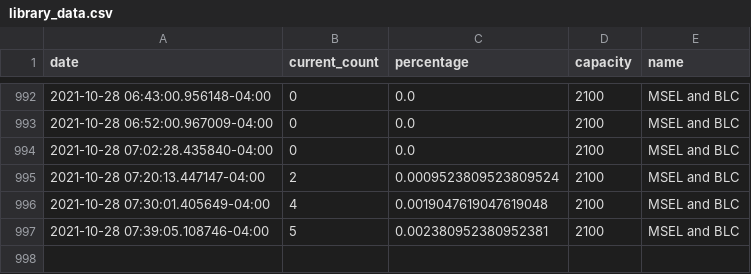
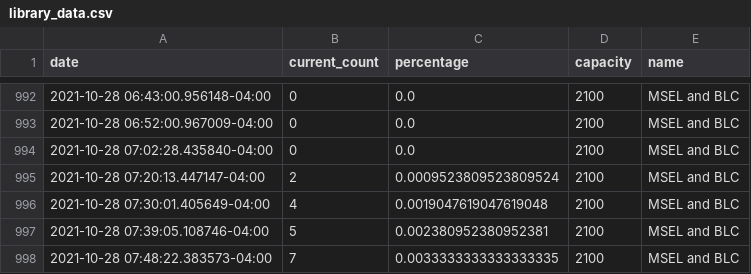
Before and after one commit to jhuLibrary/jhuLibrary.github.io, a CSV file: library_data.csv, drawn as a sheet; only a part is shown, gaps mark what is left out; the diff names each change by its address in the sheet, - before the commit and + after, or states it on an @@ line.

Commit message:
automated library data update

```diff
--- a/library_data.csv
+++ b/library_data.csv
+row 998: 2021-10-28 07:48:22.383573-04:00 | 7 | 0.0033333333333333335 | 2100 | MSEL and BLC
```
